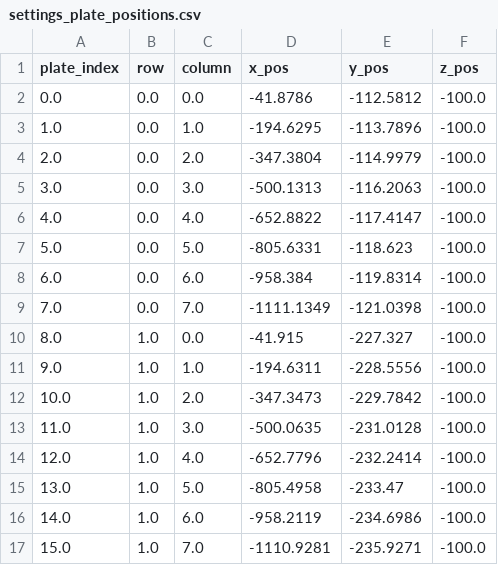
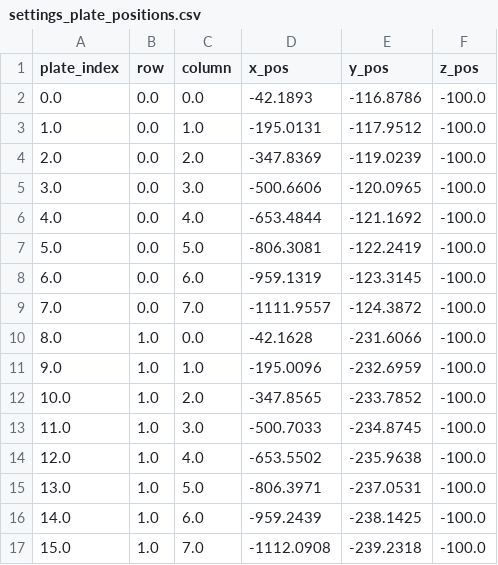
Before and after one commit to Sam-Freitas/WP_imager, a CSV file: settings/settings_plate_positions.csv, drawn as a sheet; only a part is shown; the diff covers the shown part only.

```diff
--- a/settings/settings_plate_positions.csv
+++ b/settings/settings_plate_positions.csv
@@ -1,17 +1,17 @@
 plate_index,row,column,x_pos,y_pos,z_pos
-0.0,0.0,0.0,-41.8786,-112.5812,-100.0
-1.0,0.0,1.0,-194.6295,-113.7896,-100.0
-2.0,0.0,2.0,-347.3804,-114.9979,-100.0
-3.0,0.0,3.0,-500.1313,-116.2063,-100.0
-4.0,0.0,4.0,-652.8822,-117.4147,-100.0
-5.0,0.0,5.0,-805.6331,-118.623,-100.0
-6.0,0.0,6.0,-958.384,-119.8314,-100.0
-7.0,0.0,7.0,-1111.1349,-121.0398,-100.0
-8.0,1.0,0.0,-41.915,-227.327,-100.0
-9.0,1.0,1.0,-194.6311,-228.5556,-100.0
-10.0,1.0,2.0,-347.3473,-229.7842,-100.0
-11.0,1.0,3.0,-500.0635,-231.0128,-100.0
-12.0,1.0,4.0,-652.7796,-232.2414,-100.0
-13.0,1.0,5.0,-805.4958,-233.47,-100.0
-14.0,1.0,6.0,-958.2119,-234.6986,-100.0
-15.0,1.0,7.0,-1110.9281,-235.9271,-100.0
+0.0,0.0,0.0,-42.1893,-116.8786,-100.0
+1.0,0.0,1.0,-195.0131,-117.9512,-100.0
+2.0,0.0,2.0,-347.8369,-119.0239,-100.0
+3.0,0.0,3.0,-500.6606,-120.0965,-100.0
+4.0,0.0,4.0,-653.4844,-121.1692,-100.0
+5.0,0.0,5.0,-806.3081,-122.2419,-100.0
+6.0,0.0,6.0,-959.1319,-123.3145,-100.0
+7.0,0.0,7.0,-1111.9557,-124.3872,-100.0
+8.0,1.0,0.0,-42.1628,-231.6066,-100.0
+9.0,1.0,1.0,-195.0096,-232.6959,-100.0
+10.0,1.0,2.0,-347.8565,-233.7852,-100.0
+11.0,1.0,3.0,-500.7033,-234.8745,-100.0
+12.0,1.0,4.0,-653.5502,-235.9638,-100.0
+13.0,1.0,5.0,-806.3971,-237.0531,-100.0
+14.0,1.0,6.0,-959.2439,-238.1425,-100.0
+15.0,1.0,7.0,-1112.0908,-239.2318,-100.0
```
Also changed, not shown: 112 edited cells elsewhere in this file, settings/settings_cameras.csv, settings/settings_plate_names_and_opts.csv, 7 other files.
